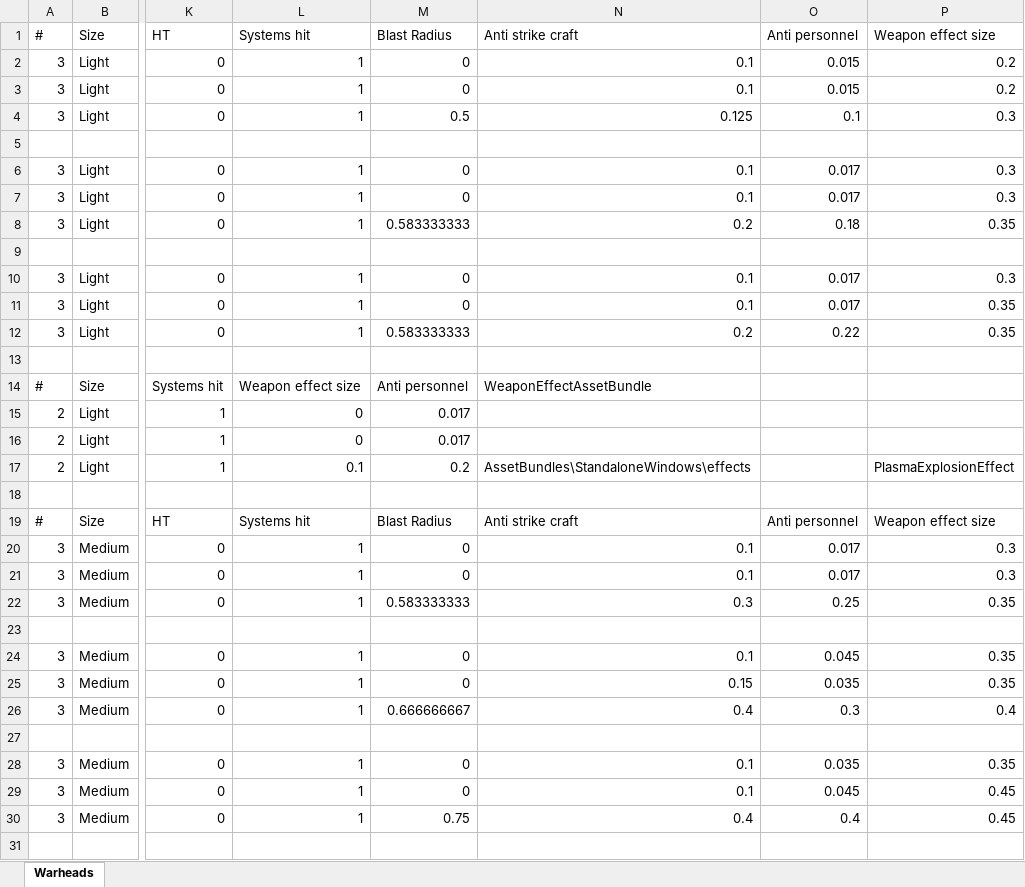
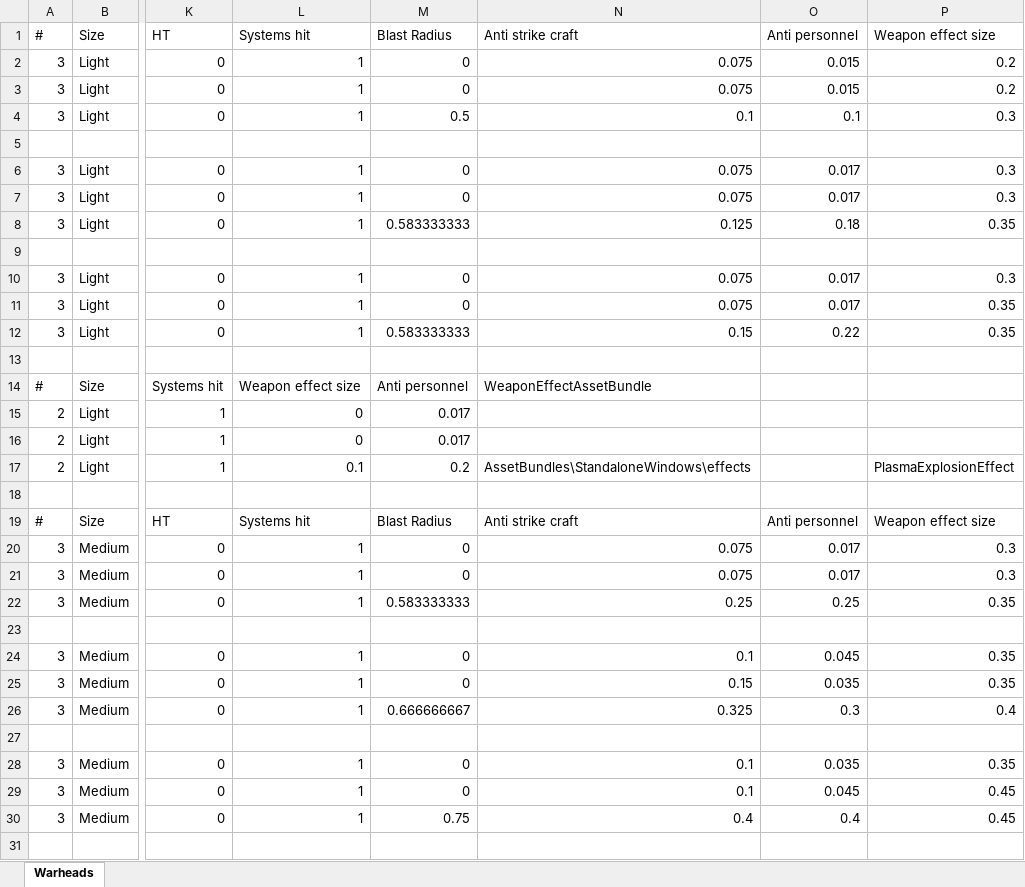
Before and after one commit to boris-van-sosin/Privateer, an Excel workbook: TextData/Warheads.xlsx, sheet Warheads, drawn as a sheet; only a part is shown, gaps mark what is left out; values as stored, in another font and other column widths than the file's, no borders; the diff covers the shown part only; the diff names each change by its address in the sheet, - before the commit and + after, or states it on an @@ line.

```diff
--- a/TextData/Warheads.xlsx (sheet Warheads)
+++ b/TextData/Warheads.xlsx (sheet Warheads)
-N2:N3 (Anti strike craft): 0.1
+N2:N3 (Anti strike craft): 0.075
-N4 (Anti strike craft): 0.125
+N4 (Anti strike craft): 0.1
-N6:N7 (Anti strike craft): 0.1
+N6:N7 (Anti strike craft): 0.075
-N8 (Anti strike craft): 0.2
+N8 (Anti strike craft): 0.125
-N10:N11 (Anti strike craft): 0.1
+N10:N11 (Anti strike craft): 0.075
-N12 (Anti strike craft): 0.2
+N12 (Anti strike craft): 0.15
-N20:N21 (Anti strike craft): 0.1
+N20:N21 (Anti strike craft): 0.075
-N22 (Anti strike craft): 0.3
+N22 (Anti strike craft): 0.25
-N26 (Anti strike craft): 0.4
+N26 (Anti strike craft): 0.325
```
Also changed, not shown: 2 edited cells elsewhere in this sheet, 40 other files.
